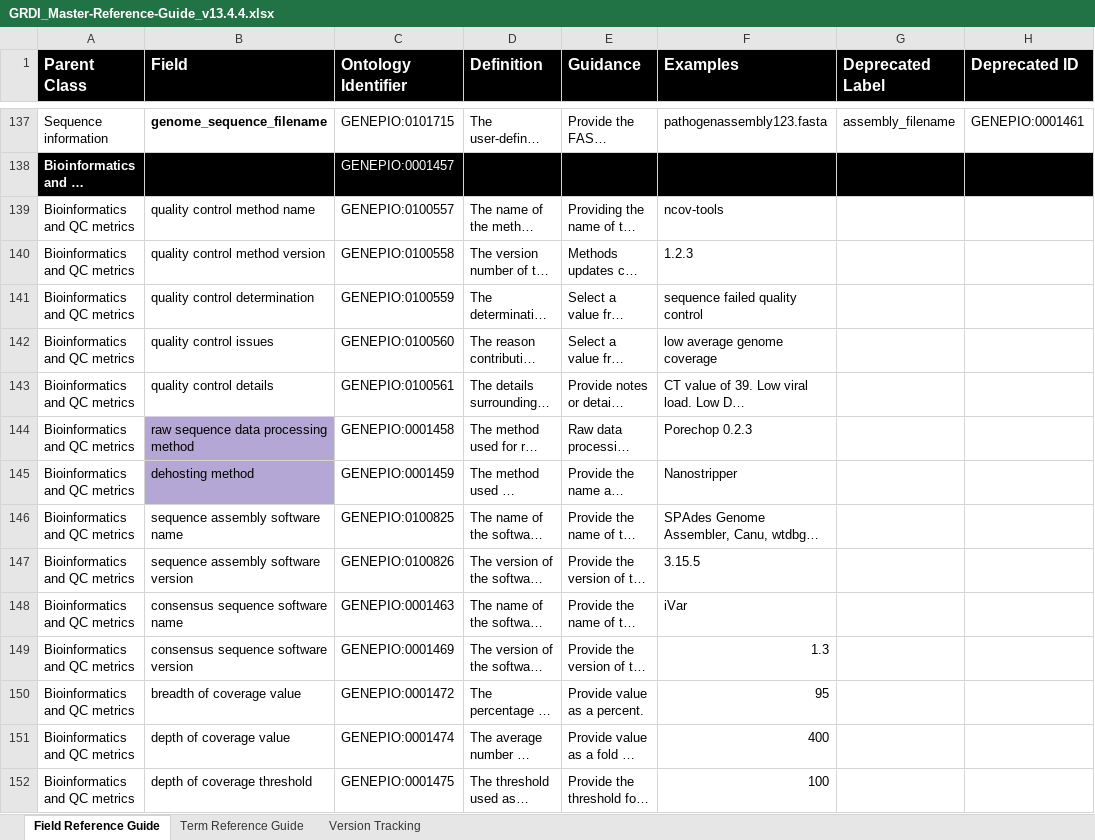
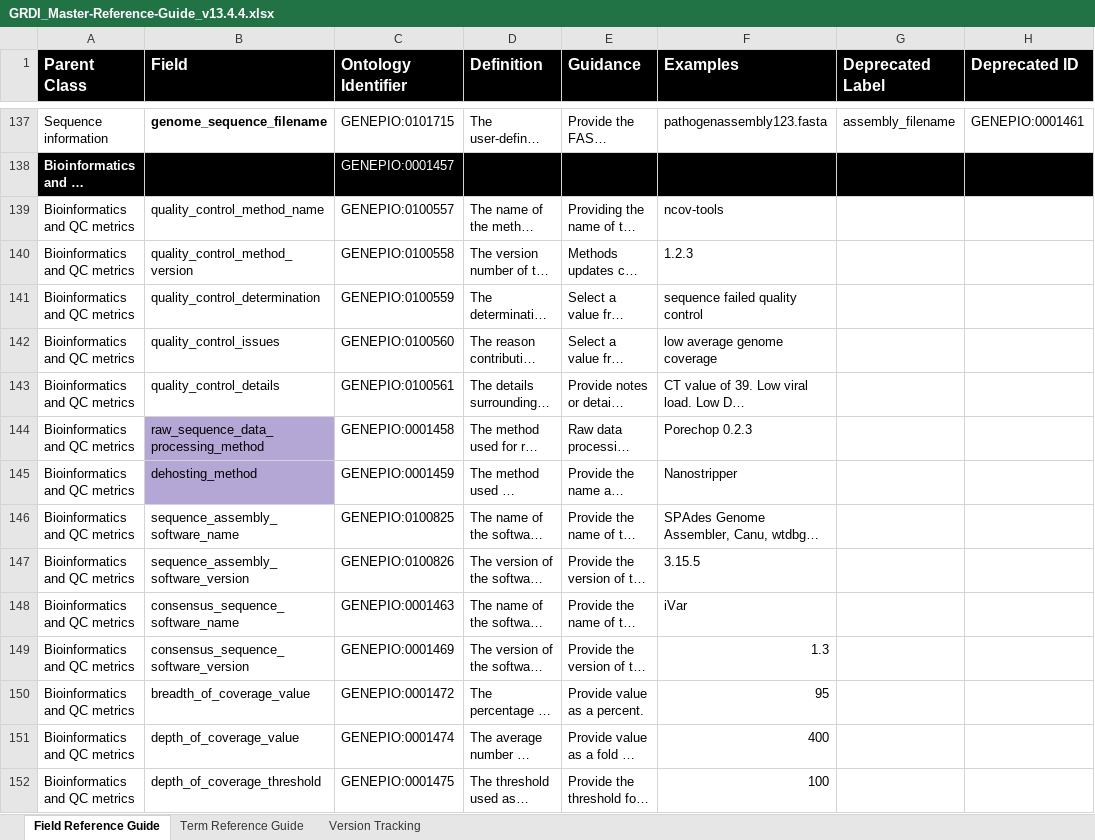
Before and after one commit to cidgoh/GRDI_AMR_One_Health, an Excel workbook: Reference Guide/GRDI_Master-Reference-Guide_v13.4.4.xlsx, sheet Field Reference Guide, drawn as a sheet; only a part is shown, gaps mark what is left out; long unchanged cells end in …; values as stored, in another font and other column widths than the file's, no borders; the diff covers the shown part only; the diff names each change by its address in the sheet, - before the commit and + after, or states it on an @@ line.

Commit message:
Resolve 13.4.4 issues

```diff
--- a/Reference Guide/GRDI_Master-Reference-Guide_v13.4.4.xlsx (sheet Field Reference Guide)
+++ b/Reference Guide/GRDI_Master-Reference-Guide_v13.4.4.xlsx (sheet Field Reference Guide)
-B139 (Field): quality control method name
+B139 (Field): quality_control_method_name
-B140 (Field): quality control method version
+B140 (Field): quality_control_method_version
-B141 (Field): quality control determination
+B141 (Field): quality_control_determination
-B142 (Field): quality control issues
+B142 (Field): quality_control_issues
-B143 (Field): quality control details
+B143 (Field): quality_control_details
-B144 (Field): raw sequence data processing method
+B144 (Field): raw_sequence_data_processing_method
-B145 (Field): dehosting method
+B145 (Field): dehosting_method
-B146 (Field): sequence assembly software name
+B146 (Field): sequence_assembly_software_name
-B147 (Field): sequence assembly software version
+B147 (Field): sequence_assembly_software_version
-B148 (Field): consensus sequence software name
+B148 (Field): consensus_sequence_software_name
-B149 (Field): consensus sequence software version
+B149 (Field): consensus_sequence_software_version
-B150 (Field): breadth of coverage value
+B150 (Field): breadth_of_coverage_value
-B151 (Field): depth of coverage value
+B151 (Field): depth_of_coverage_value
-B152 (Field): depth of coverage threshold
+B152 (Field): depth_of_coverage_threshold
```
Also changed, not shown: 35 edited cells elsewhere in this sheet, sheet Term Reference Guide, 2 other files.
